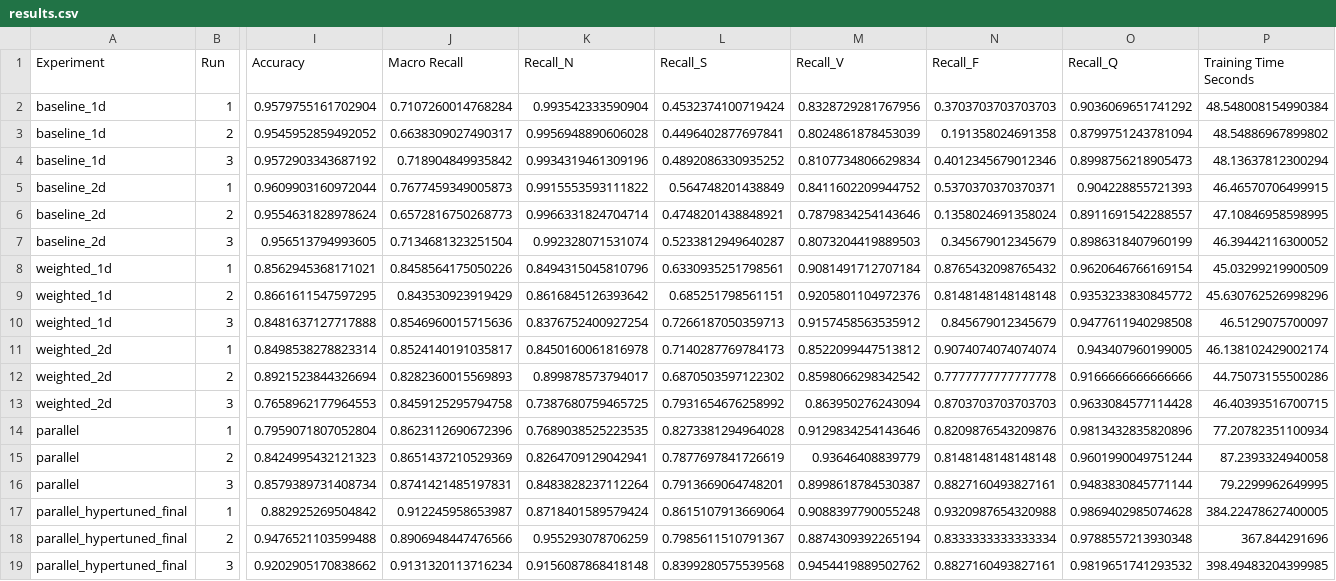
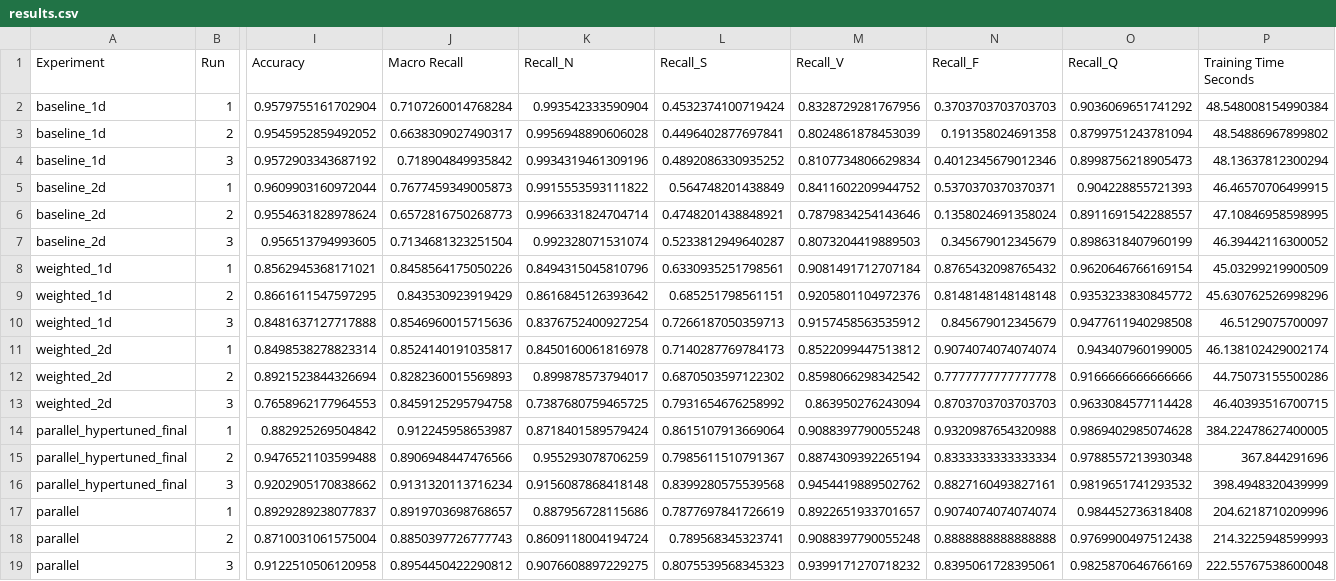
Before and after one commit to Mestix/MOI_ML_EXAM_2, a CSV file: results/results.csv, drawn as a sheet; only a part is shown, gaps mark what is left out; removed rows and columns are numbered as before the commit, all else as after; rows hold the shown columns only; the diff names each change by its address in the sheet, - before the commit and + after, or states it on an @@ line.

Commit message:
replace multiple runs by more epochs and add early stopping

```diff
--- a/results/results.csv
+++ b/results/results.csv
-row 14: parallel | 1 | 0.7959071807052804 | 0.8623112690672396 | 0.7689038525223535 | 0.8273381294964028 | 0.9129834254143646 | 0.8209876543209876 | 0.9813432835820896 | 77.20782351100934
-row 15: parallel | 2 | 0.8424995432121323 | 0.8651437210529369 | 0.8264709129042941 | 0.7877697841726619 | 0.93646408839779 | 0.8148148148148148 | 0.9601990049751244 | 87.2393324940058
-row 16: parallel | 3 | 0.8579389731408734 | 0.8741421485197831 | 0.8483828237112264 | 0.7913669064748201 | 0.8998618784530387 | 0.8827160493827161 | 0.9483830845771144 | 79.2299962649995
-P16 (Training Time Seconds): 398.49483204399985
+P16 (Training Time Seconds): 398.4948320439999
+row 17: parallel | 1 | 0.8929289238077837 | 0.8919703698768657 | 0.887956728115686 | 0.7877697841726619 | 0.8922651933701657 | 0.9074074074074074 | 0.984452736318408 | 204.6218710209996
+row 18: parallel | 2 | 0.8710031061575004 | 0.8850397726777743 | 0.8609118004194724 | 0.789568345323741 | 0.9088397790055248 | 0.8888888888888888 | 0.9769900497512438 | 214.3225948599993
+row 19: parallel | 3 | 0.9122510506120958 | 0.8954450422290812 | 0.9076608897229275 | 0.8075539568345323 | 0.9399171270718232 | 0.8395061728395061 | 0.9825870646766169 | 222.55767538600048
```
Also changed, not shown: results/parallel_summary.csv, 5 other files.
